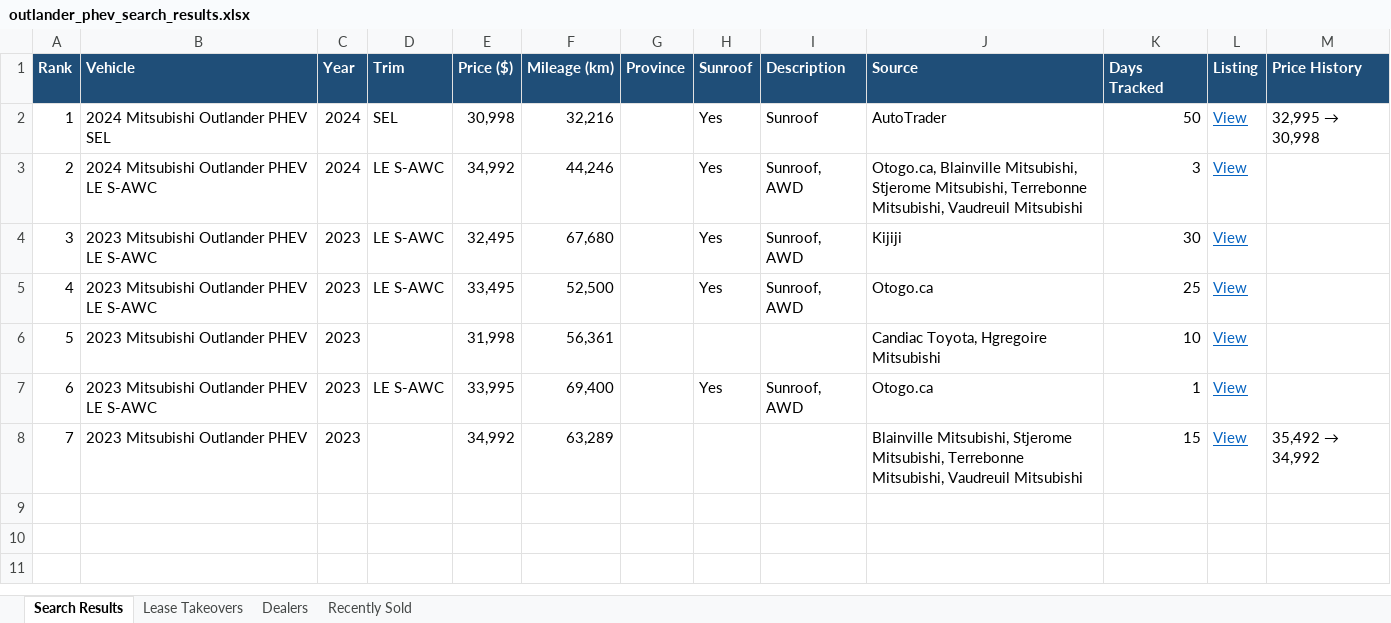
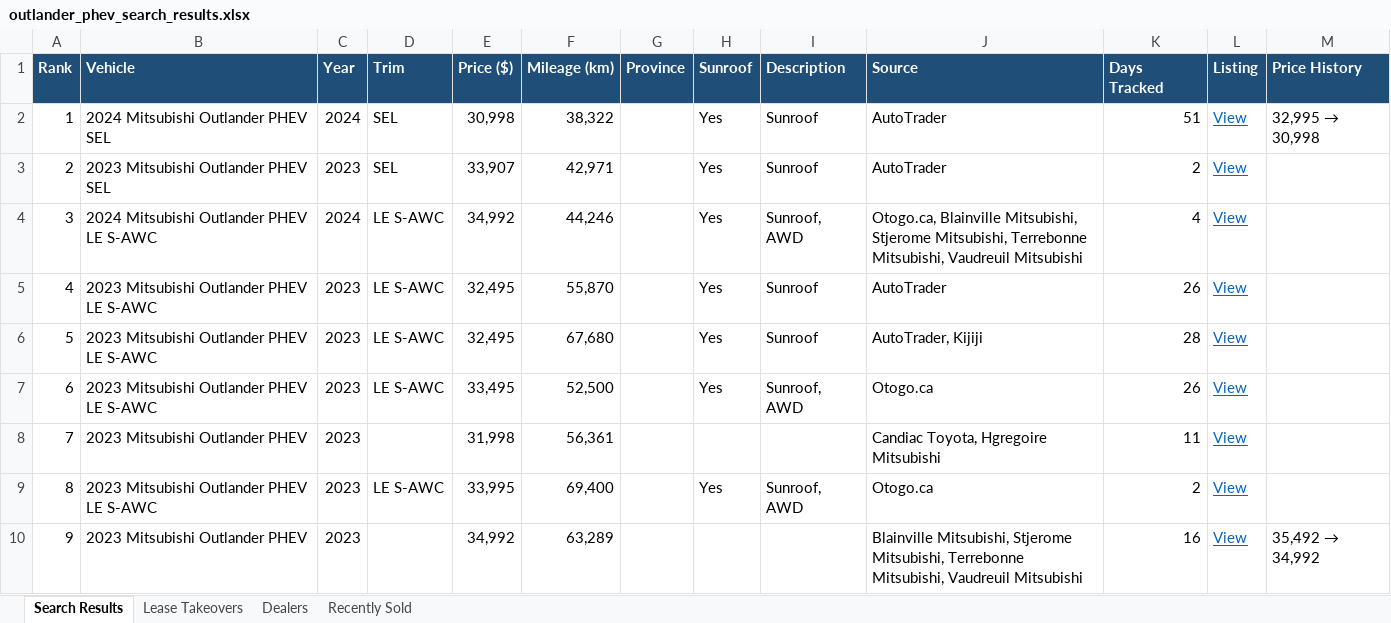
Before and after one commit to mdnaseershah/phev-rav4-search, an Excel workbook: outlander_phev_search_results.xlsx, sheet Search Results, drawn as a sheet; values as stored, in another font and other column widths than the file's, no borders; addresses are those after the commit; the diff names each change by its address in the sheet, - before the commit and + after, or states it on an @@ line.

```diff
--- a/outlander_phev_search_results.xlsx (sheet Search Results)
+++ b/outlander_phev_search_results.xlsx (sheet Search Results)
-F2 (Mileage (km)): 32,216
+F2 (Mileage (km)): 38,322
-K2 (Days Tracked): 50
+K2 (Days Tracked): 51
+row 3: 2 | 2023 Mitsubishi Outlander PHEV SEL | 2023 | SEL | 33,907 | 42,971 |  | Yes | Sunroof | AutoTrader | 2 | View
@@ column A (Rank) renumbered from row 4 down @@
-K4 (Days Tracked): 3
+K4 (Days Tracked): 4
+row 5: 4 | 2023 Mitsubishi Outlander PHEV LE S-AWC | 2023 | LE S-AWC | 32,495 | 55,870 |  | Yes | Sunroof | AutoTrader | 26 | View
-I6 (Description): Sunroof, AWD
+I6 (Description): Sunroof
-J6 (Source): Kijiji
+J6 (Source): AutoTrader, Kijiji
-K6 (Days Tracked): 30
+K6 (Days Tracked): 28
-K7 (Days Tracked): 25
+K7 (Days Tracked): 26
-K8 (Days Tracked): 10
+K8 (Days Tracked): 11
-K9 (Days Tracked): 1
+K9 (Days Tracked): 2
-K10 (Days Tracked): 15
+K10 (Days Tracked): 16
```
Also changed, not shown: sheet Recently Sold, 3 other files.
